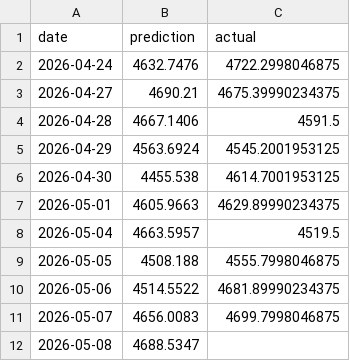
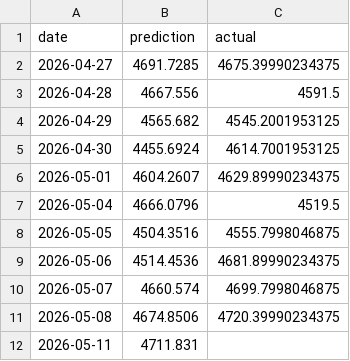
Before and after one commit to sarathisisme/next_day_gold_price_prediction, a CSV file: gold_predictions.csv, drawn as a sheet.

```diff
--- a/gold_predictions.csv
+++ b/gold_predictions.csv
@@ -1,12 +1,12 @@
 date,prediction,actual
-2026-04-24,4632.7476,4722.2998046875
-2026-04-27,4690.21,4675.39990234375
-2026-04-28,4667.1406,4591.5
-2026-04-29,4563.6924,4545.2001953125
-2026-04-30,4455.538,4614.7001953125
-2026-05-01,4605.9663,4629.89990234375
-2026-05-04,4663.5957,4519.5
-2026-05-05,4508.188,4555.7998046875
-2026-05-06,4514.5522,4681.89990234375
-2026-05-07,4656.0083,4699.7998046875
-2026-05-08,4688.5347,
+2026-04-27,4691.7285,4675.39990234375
+2026-04-28,4667.556,4591.5
+2026-04-29,4565.682,4545.2001953125
+2026-04-30,4455.6924,4614.7001953125
+2026-05-01,4604.2607,4629.89990234375
+2026-05-04,4666.0796,4519.5
+2026-05-05,4504.3516,4555.7998046875
+2026-05-06,4514.4536,4681.89990234375
+2026-05-07,4660.574,4699.7998046875
+2026-05-08,4674.8506,4720.39990234375
+2026-05-11,4711.831,
```
